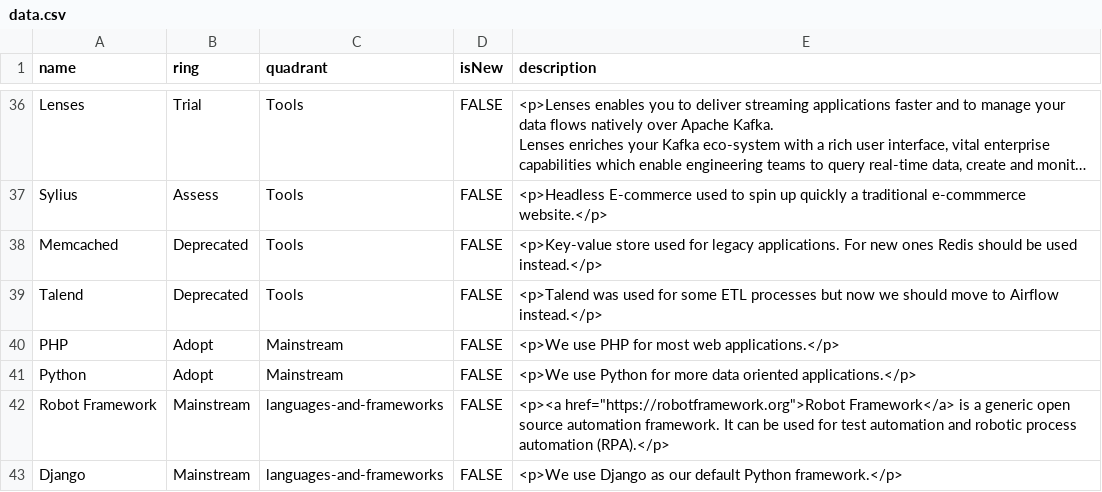
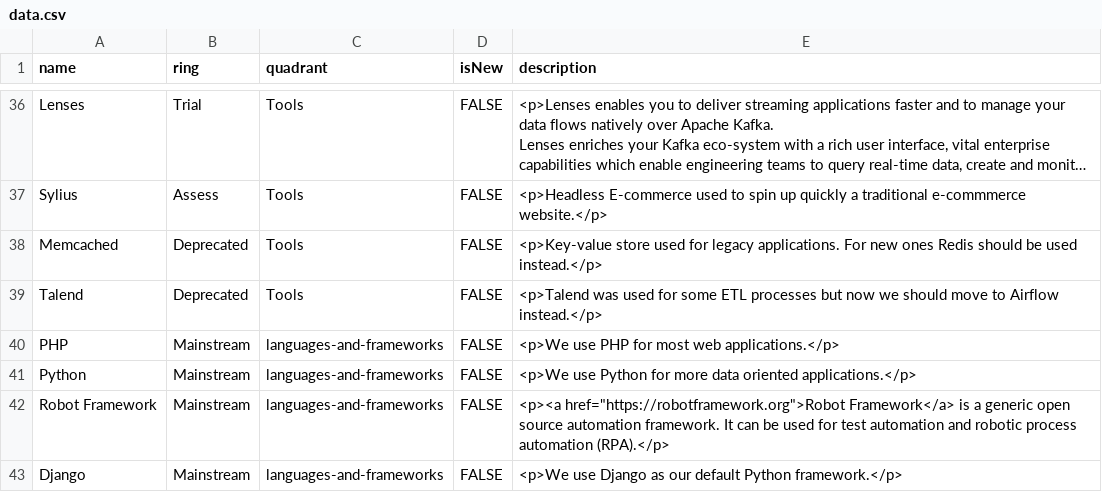
Before and after one commit to EmesaDEV/technology-radar, a CSV file: data.csv, drawn as a sheet; only a part is shown, gaps mark what is left out; long unchanged cells end in ….

Commit message:
changes: fixed csv quadrants

```diff
--- a/data.csv
+++ b/data.csv
@@ -43,4 +43,4 @@ Memcached,Deprecated,Tools,FALSE,<p>Key-value store used for legacy applications
 Talend,Deprecated,Tools,FALSE,<p>Talend was used for some ETL processes but now we should move to Airflow instead.</p>
-PHP,Adopt,Mainstream,FALSE,"<p>We use PHP for most web applications.</p>"
-Python,Adopt,Mainstream,FALSE,"<p>We use Python for more data oriented applications.</p>"
+PHP,Mainstream,languages-and-frameworks,FALSE,"<p>We use PHP for most web applications.</p>"
+Python,Mainstream,languages-and-frameworks,FALSE,"<p>We use Python for more data oriented applications.</p>"
 Robot Framework,Mainstream,languages-and-frameworks,FALSE,"<p><a href=""https://robotframework.org"">Robot Framework</a> is a generic open source automation framework. It can be used for test automation and robotic process automation (RPA).</p>"
```
